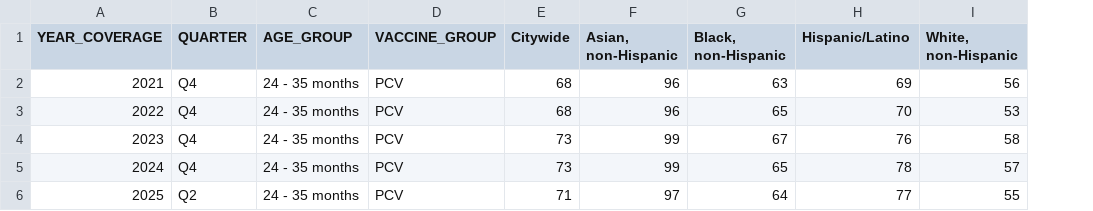
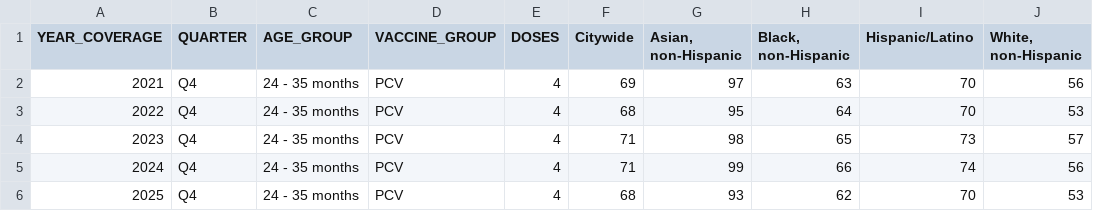
Before and after one commit to nychealth/Immunization-data-dev, a CSV file: visualizations/PCV_demo_24_35mo.csv, drawn as a sheet; addresses are those after the commit; the diff names each change by its address in the sheet, - before the commit and + after, or states it on an @@ line.

```diff
--- a/visualizations/PCV_demo_24_35mo.csv
+++ b/visualizations/PCV_demo_24_35mo.csv
+column E (DOSES), rows 2-6: all 4
-F2 (Citywide): 68
+F2 (Citywide): 69
-G2 (Asian, non-Hispanic): 96
+G2 (Asian, non-Hispanic): 97
-I2 (Hispanic/Latino): 69
+I2 (Hispanic/Latino): 70
-G3 (Asian, non-Hispanic): 96
+G3 (Asian, non-Hispanic): 95
-H3 (Black, non-Hispanic): 65
+H3 (Black, non-Hispanic): 64
-F4:F5 (Citywide): 73
+F4:F5 (Citywide): 71
-G4 (Asian, non-Hispanic): 99
+G4 (Asian, non-Hispanic): 98
-H4 (Black, non-Hispanic): 67
+H4 (Black, non-Hispanic): 65
-I4 (Hispanic/Latino): 76
+I4 (Hispanic/Latino): 73
-J4 (White, non-Hispanic): 58
+J4 (White, non-Hispanic): 57
-H5 (Black, non-Hispanic): 65
+H5 (Black, non-Hispanic): 66
-I5 (Hispanic/Latino): 78
+I5 (Hispanic/Latino): 74
-J5 (White, non-Hispanic): 57
+J5 (White, non-Hispanic): 56
-B6 (QUARTER): Q2
+B6 (QUARTER): Q4
-F6 (Citywide): 71
+F6 (Citywide): 68
-G6 (Asian, non-Hispanic): 97
+G6 (Asian, non-Hispanic): 93
-H6 (Black, non-Hispanic): 64
+H6 (Black, non-Hispanic): 62
-I6 (Hispanic/Latino): 77
+I6 (Hispanic/Latino): 70
-J6 (White, non-Hispanic): 55
+J6 (White, non-Hispanic): 53
```
Also changed, not shown: visualizations/PCV_borough_24_35mo_2025_Q2.csv, visualizations/PCV_geo_24_35mo_2025_Q2.csv, 19 other files.
